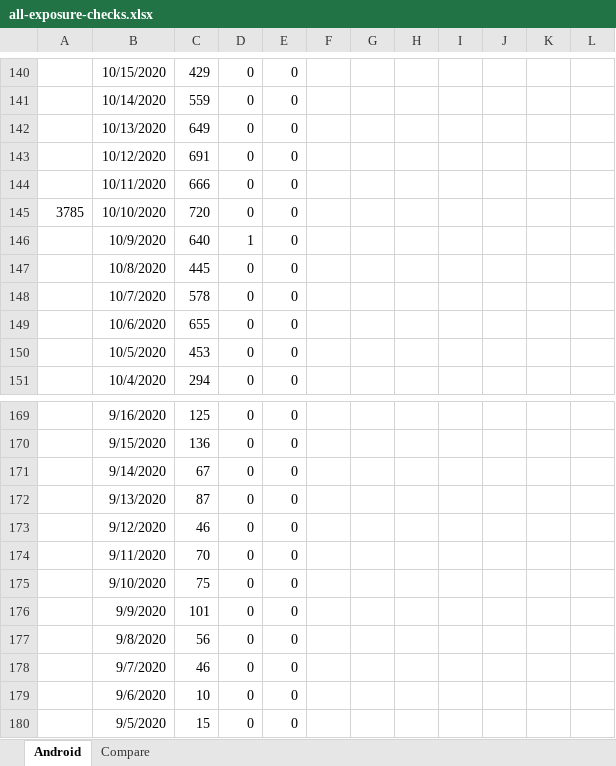
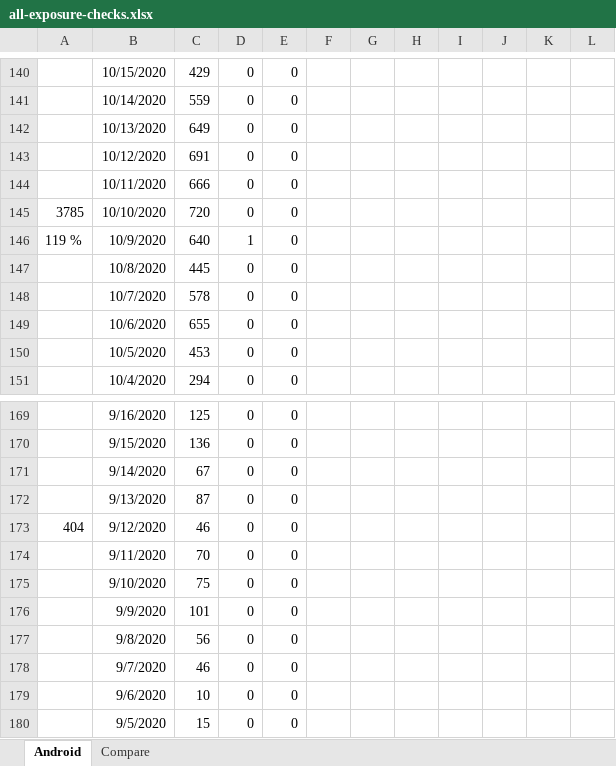
Before and after one commit to jussivirkkala/Excel, an Excel workbook: all-exposure-checks/all-exposure-checks.xlsx, sheet Android, drawn as a sheet; only a part is shown, gaps mark what is left out; values as stored, in another font and other column widths than the file's, no borders; charts and pictures not drawn; the diff covers the shown part only; the diff names each change by its address in the sheet, - before the commit and + after, or states it on an @@ line.

```diff
--- a/all-exposure-checks/all-exposure-checks.xlsx (sheet Android)
+++ b/all-exposure-checks/all-exposure-checks.xlsx (sheet Android)
-A146: (empty)
+A146: 119 %
-A173: (empty)
+A173: 404
```
Also changed, not shown: 10 edited cells elsewhere in this sheet.
